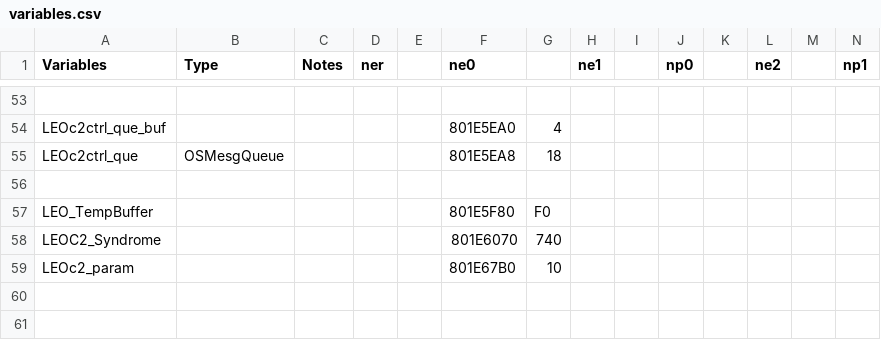
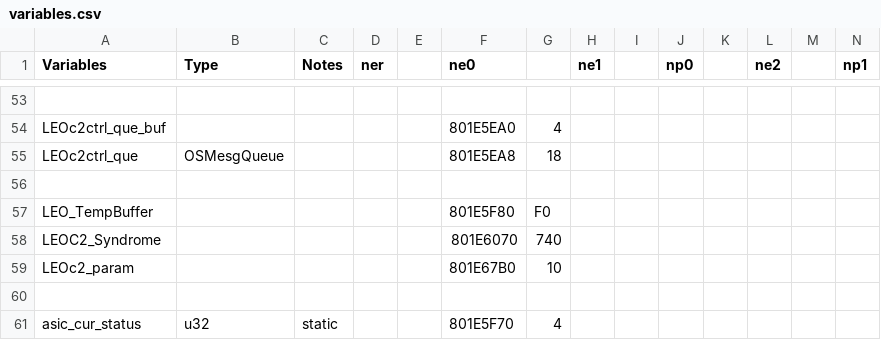
Before and after one commit to Decompollaborate/n64dd, a CSV file: oot/tables/variables.csv, drawn as a sheet; only a part is shown, gaps mark what is left out; rows hold the shown columns only; the diff names each change by its address in the sheet, - before the commit and + after, or states it on an @@ line.

```diff
--- a/oot/tables/variables.csv
+++ b/oot/tables/variables.csv
+row 60: (empty)
+row 61: asic_cur_status | u32 | static |  |  | 801E5F70 | 4
```
Also changed, not shown: oot/ne0/tables/files_n64dd.csv, oot/ne0/tables/variables.csv, 11 other files.
